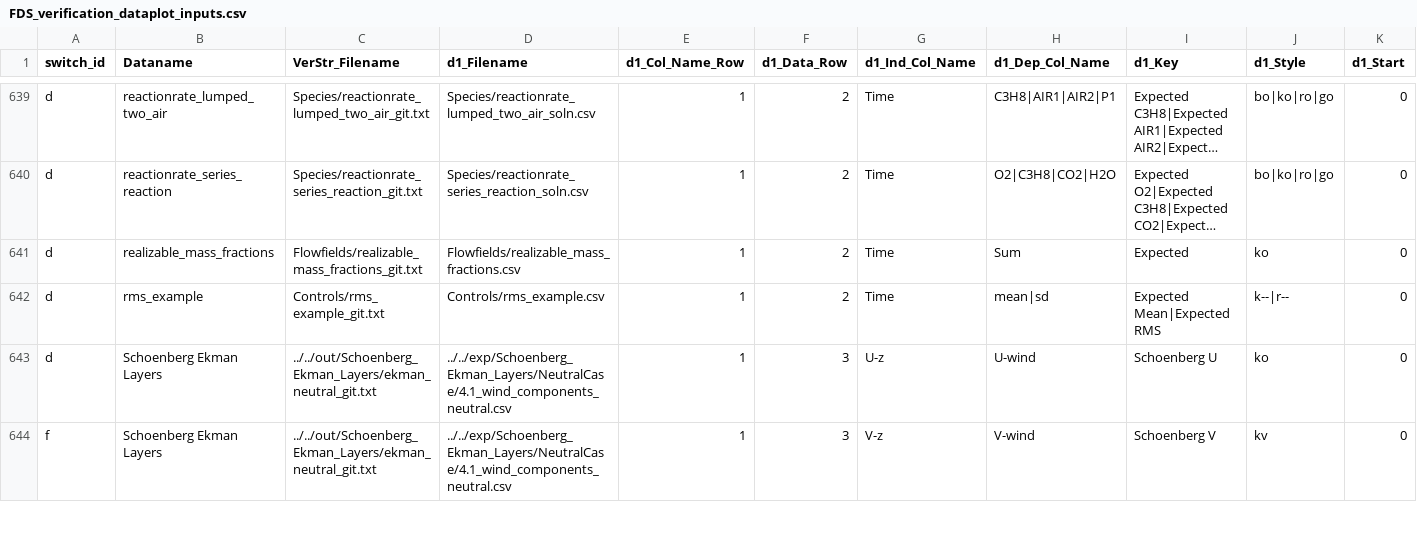
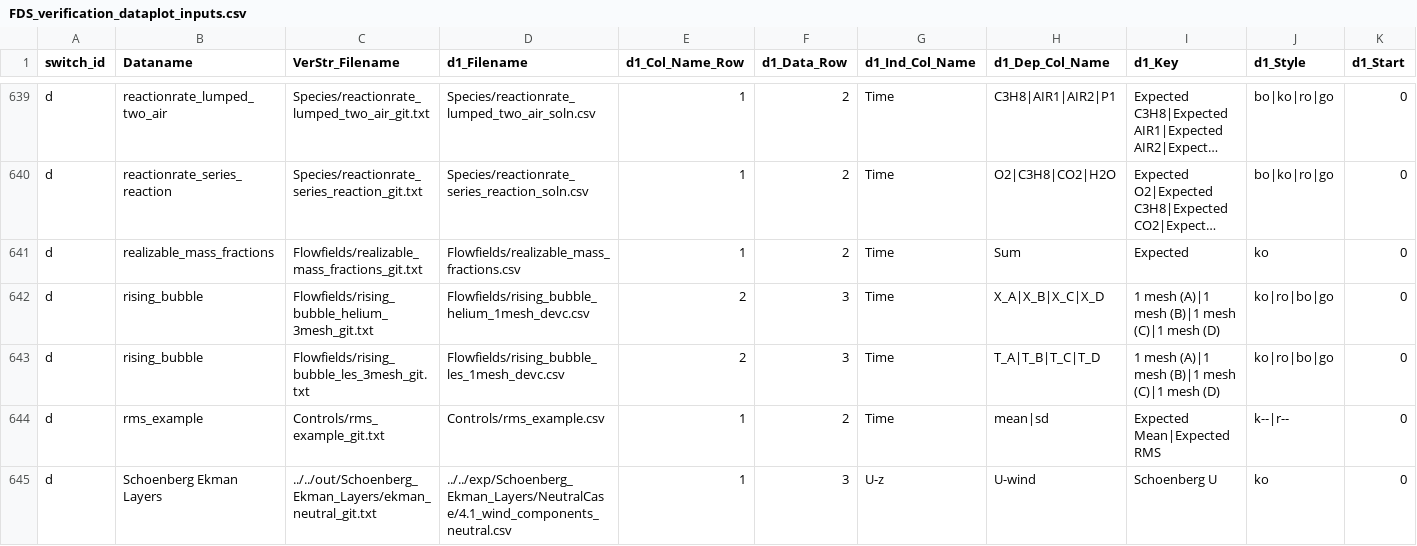
Before and after one commit to marcosvanella/fds, a CSV file: Utilities/Python/FDS_verification_dataplot_inputs.csv, drawn as a sheet; only a part is shown, gaps mark what is left out; the shorter side is filled out with more unchanged rows; long unchanged cells end in …; rows hold the shown columns only; the diff names each change by its address in the sheet, - before the commit and + after, or states it on an @@ line.

Commit message:
FDS Source: mesh interfaces in the divergence computed as interior faces
At a mesh interface or periodic boundary, three terms of DIVERGENCE_PART_1 did not use the gas of the neighbouring mesh
the way a single mesh uses its neighbouring cells, so a calculation split into meshes did not reproduce one mesh.

- Advective terms (divg.f90): ENTHALPY_ADVECTION_NEW and SPECIES_ADVECTION_PART_2 took the interface face value of
  rho*h_s and rho*Z from B1%RHO_F, B1%TMP_F and B1%ZZ_F. For one species, B1%RHO_F there has not been computed since
  2bf4ee6753 (FDS 6.11.0), so the face enthalpy was that of the initial temperature; for several species it lagged one
  stage. The interface face now uses the face values of the interior faces (FX_H_S, FX_ZZ) with this mesh's UVW_SAVE.
- Conductivity (divg.f90, velo.f90): the ghost cell got the conductivity of this mesh's gas cell, so the two meshes
  used different conductivities for the same face. It now gets that of its own gas, and COMPUTE_VISCOSITY sets MU_DNS
  in these ghost cells, which enters the LES turbulent conductivity and diffusivity.
- Stratification (wall.f90): ASSIGN_GHOST_VALUE extrapolated the background pressure linearly to the second ghost cell
  of a horizontal interface; it now takes the background pressure at the height of the matching cell of the other
  mesh. Vertical interfaces and unstratified cases are unchanged.

Verification: rising_bubble_les_1mesh/_3mesh (warm air, LES, WALE) and rising_bubble_helium_1mesh/_3mesh (helium, DNS),
a closed box 4 x 1 x 13 cells, UGLMAT, stratified, 2 s, three meshes against one. The largest difference drops from
2.9 C to 8.5E-11 C and from 9.9E-6 to 2.2E-13 (helium volume fraction); the dataplot rows require 1E-8. Adds the
FDS_Cases.sh lines, a Verification Guide section and the dataplot rows.

```diff
--- a/Utilities/Python/FDS_verification_dataplot_inputs.csv
+++ b/Utilities/Python/FDS_verification_dataplot_inputs.csv
+row 642: d | rising_bubble | Flowfields/rising_bubble_helium_3mesh_git.txt | Flowfields/rising_bubble_helium_1mesh_devc.csv | 2 | 3 | Time | X_A|X_B|X_C|X_D | 1 mesh (A)|1 mesh (B)|1 mesh (C)|1 mesh (D) | ko|ro|bo|go | 0
+row 643: d | rising_bubble | Flowfields/rising_bubble_les_3mesh_git.txt | Flowfields/rising_bubble_les_1mesh_devc.csv | 2 | 3 | Time | T_A|T_B|T_C|T_D | 1 mesh (A)|1 mesh (B)|1 mesh (C)|1 mesh (D) | ko|ro|bo|go | 0
```
Also changed, not shown: 9 other files.
